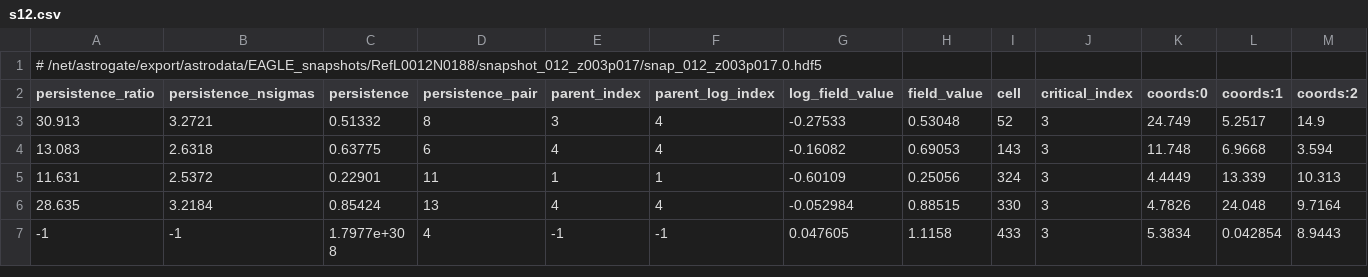
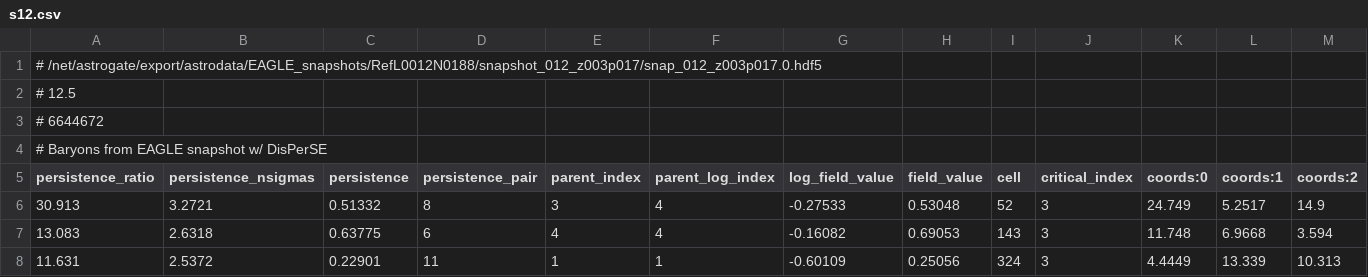
Before and after one commit to Cryoris/CosmicFilaments, a CSV file: FILAMENT_CATALOGUE/s12.csv, drawn as a sheet; only a part is shown; the shorter side is filled out with more unchanged rows; the diff names each change by its address in the sheet, - before the commit and + after, or states it on an @@ line.

Commit message:
adjust to new format

```diff
--- a/FILAMENT_CATALOGUE/s12.csv
+++ b/FILAMENT_CATALOGUE/s12.csv
+row 2: # 12.5
+row 3: # 6644672
+row 4: # Baryons from EAGLE snapshot w/ DisPerSE
```
